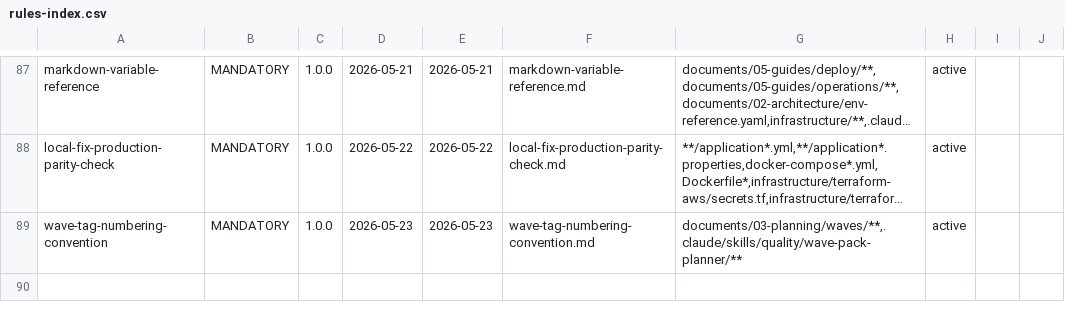
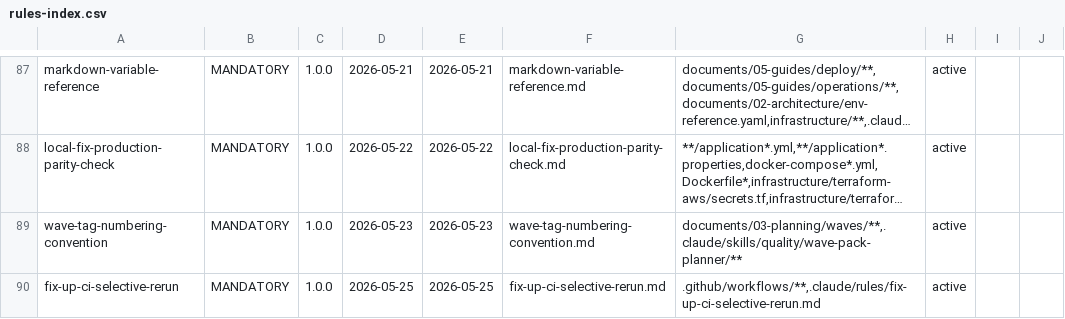
Before and after one commit to VictorAurelius/2026-Kite-Class-Platform, a CSV file: .claude/rules/rules-index.csv, drawn as a sheet; only a part is shown, gaps mark what is left out; long unchanged cells end in …; the diff names each change by its address in the sheet, - before the commit and + after, or states it on an @@ line.

Commit message:
rule(fix-up-ci-selective-rerun): MANDATORY new rule v1.0.0 cancel unrelated CI re-runs on targeted fix-up commits
Triggered by user-flagged 2026-05-25 Wave br-4 Bucket E fix-up #1785 commit 9c30fe70 — fix-up touched 2 files (gap-status.csv + GAP-NEW rename) but ALL 31 CI checks re-ran (~28 unrelated waste ~20-30 min CI minutes + ~8 min agent wait).

Rule mandates:
- Identify which check failed previously
- Cancel in_progress/queued runs that don't match fix-up diff paths
- Wait only target check + critical workflows (gitleaks always)
- Document cancel decisions inline with path-mismatch evidence

Applied retroactively: 2 Quality workflows (Code + Rules/Skills) canceled on PR #1785 fix-up; Quality — Docs kept (contains Gap status CSV target).

Per incident-to-rule-pipeline v1.1 5-stage: Detect ✓ (user) → Classify ✓ (no existing rule covers selective CI cancel) → Rule+Enforce ✓ (this file + reviewer-checklist + worked self-test §6 + rules-index.csv row per rule-change-process.md §6.5 Enforcement Parity) → Self-Test ✓ (§6 retroactive Bucket E fix-up) → Retro Log ✓ (§9).

META P1 force-multiplier per meta-gap-priority.md §3 — every fix-up commit subsequent auto-comply.

Detector wiring (§5.5 pre-push hook) deferred per incident-to-rule-pipeline §3.1 tightened conditions; reviewer-checklist + worked self-test sufficient v1.0.0.

```diff
--- a/.claude/rules/rules-index.csv
+++ b/.claude/rules/rules-index.csv
+row 90: fix-up-ci-selective-rerun | MANDATORY | 1.0.0 | 2026-05-25 | 2026-05-25 | fix-up-ci-selective-rerun.md | .github/workflows/**,.claude/rules/fix-up-ci-selective-rerun.md | active
```
Also changed, not shown: 1 other file.
